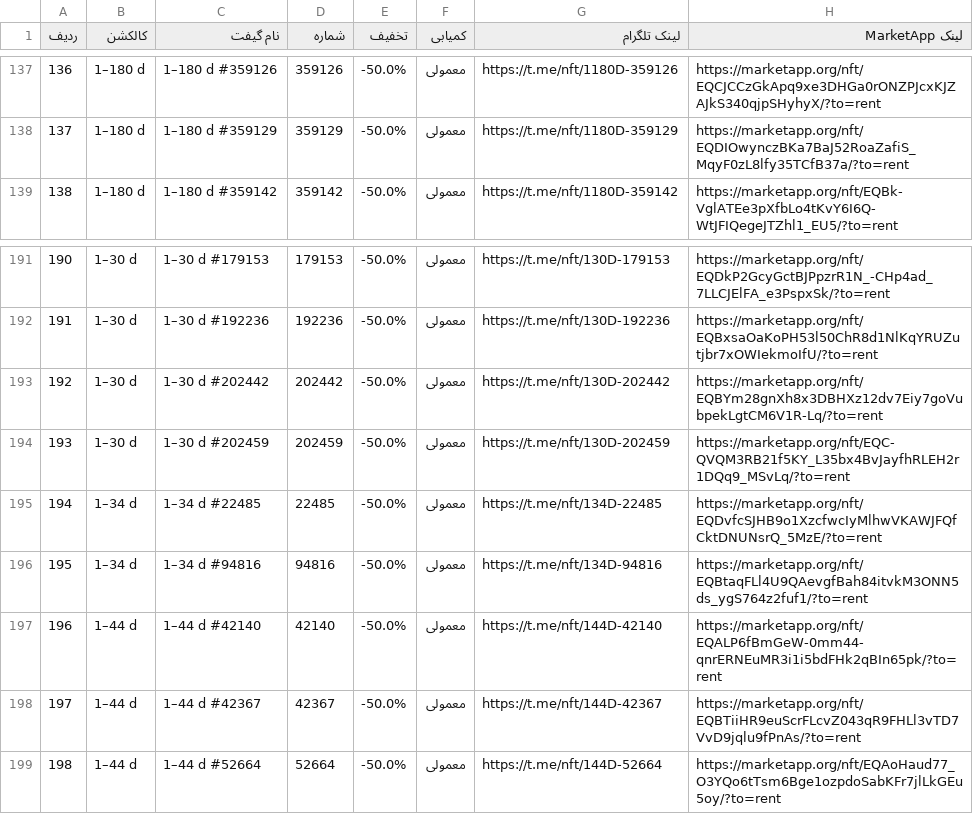
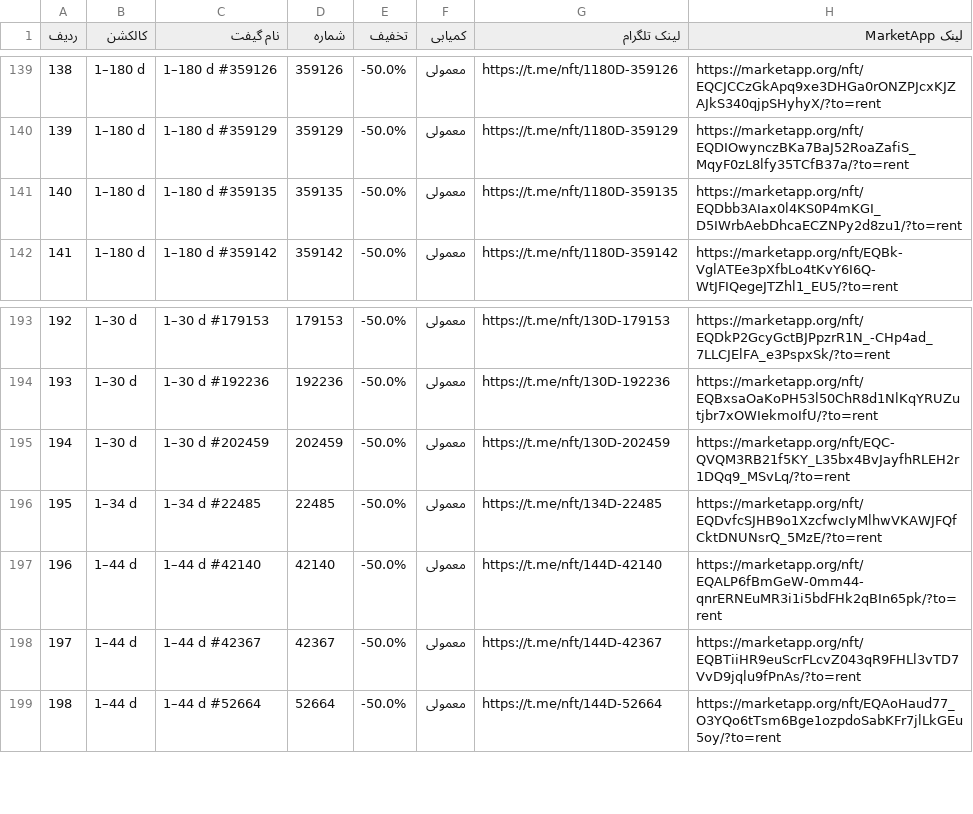
Before and after one commit to Zanjania0/market-deal-bot, a CSV file: discounts.csv, drawn as a sheet; only a part is shown, gaps mark what is left out; removed rows and columns are numbered as before the commit, all else as after; the diff covers the shown part only; the diff names each change by its address in the sheet, - before the commit and + after, or states it on an @@ line.

```diff
--- a/discounts.csv
+++ b/discounts.csv
@@ column A (ردیف) renumbered between rows 33 and 196 @@
+row 141: 140 | 1–180 d | 1–180 d #359135 | 359135 | -50.0% | معمولی | https://t.me/nft/1180D-359135 | https://marketapp.org/nft/EQDbb3AIax0l4KS0P4mKGI_D5IWrbAebDhcaECZNPy2d8zu1/?to=rent
-row 193: 192 | 1–30 d | 1–30 d #202442 | 202442 | -50.0% | معمولی | https://t.me/nft/130D-202442 | https://marketapp.org/nft/EQBYm28gnXh8x3DBHXz12dv7Eiy7goVubpekLgtCM6V1R-Lq/?to=rent
-row 196: 195 | 1–34 d | 1–34 d #94816 | 94816 | -50.0% | معمولی | https://t.me/nft/134D-94816 | https://marketapp.org/nft/EQBtaqFLl4U9QAevgfBah84itvkM3ONN5ds_ygS764z2fuf1/?to=rent
```
Also changed, not shown: 5 added rows and 4 removed rows elsewhere in this file, 2 other files.
